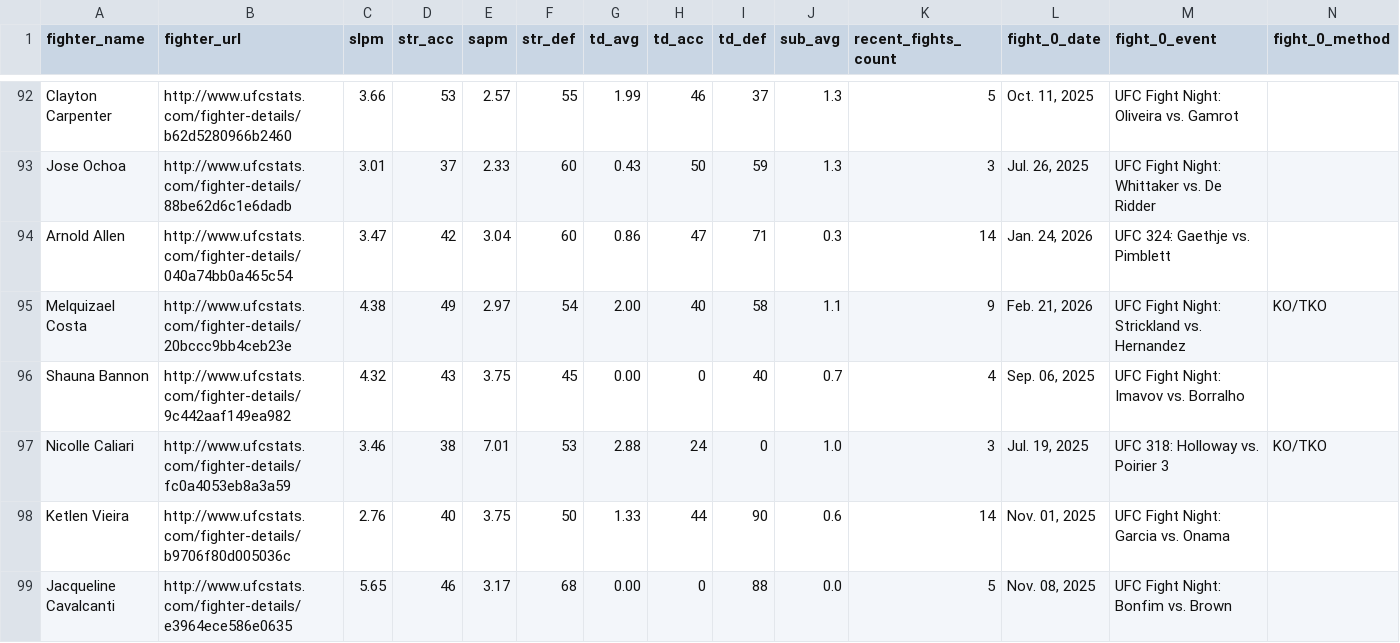
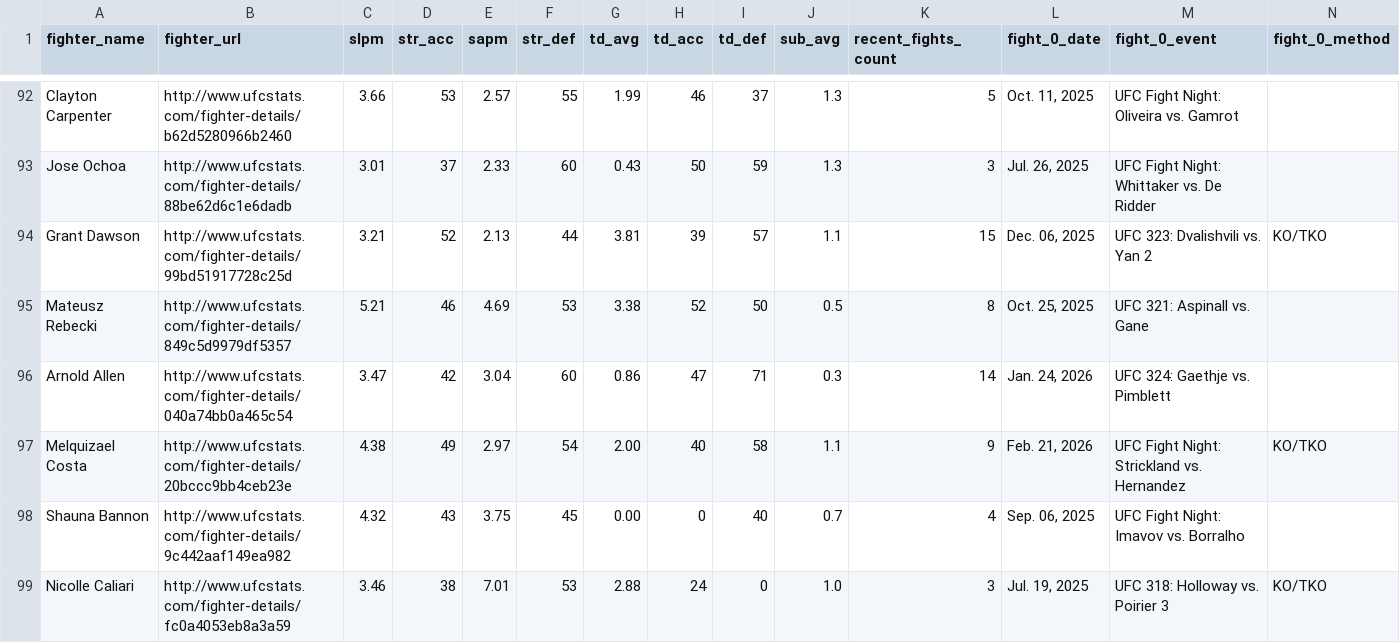
Before and after one commit to sockybobocky/ufc-data, a CSV file: ufc_fighter_profiles.csv, drawn as a sheet; only a part is shown, gaps mark what is left out; the shorter side is filled out with more unchanged rows; rows hold the shown columns only; the diff names each change by its address in the sheet, - before the commit and + after, or states it on an @@ line.

```diff
--- a/ufc_fighter_profiles.csv
+++ b/ufc_fighter_profiles.csv
+row 94: Grant Dawson | http://www.ufcstats.com/fighter-details/99bd51917728c25d | 3.21 | 52 | 2.13 | 44 | 3.81 | 39 | 57 | 1.1 | 15 | Dec. 06, 2025 | UFC 323: Dvalishvili vs. Yan 2 | KO/TKO
+row 95: Mateusz Rebecki | http://www.ufcstats.com/fighter-details/849c5d9979df5357 | 5.21 | 46 | 4.69 | 53 | 3.38 | 52 | 50 | 0.5 | 8 | Oct. 25, 2025 | UFC 321: Aspinall vs. Gane
```
Also changed, not shown: ufc_betting_odds.csv, ufc_fighter_details.csv, 3 other files.
